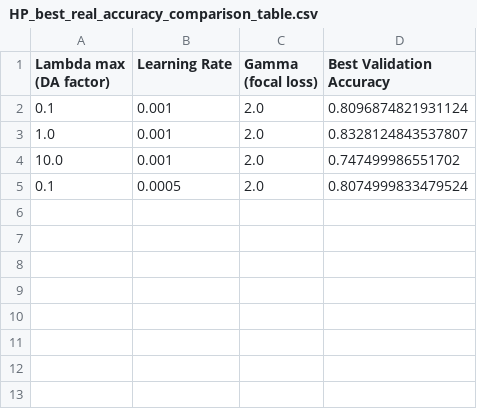
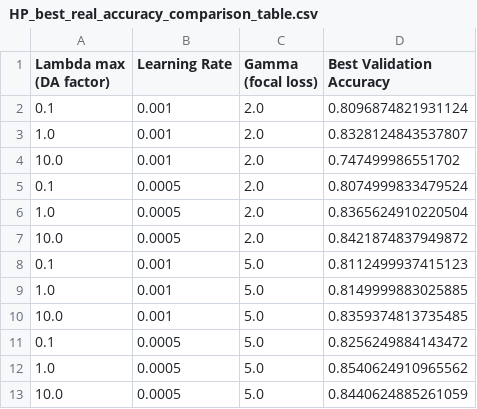
Before and after one commit to WassimJabz/RecogniChess, a CSV file: Models/CORAL/HP_best_real_accuracy_comparison_table.csv, drawn as a sheet; the diff names each change by its address in the sheet, - before the commit and + after, or states it on an @@ line.

Commit message:
Coral Done

```diff
--- a/Models/CORAL/HP_best_real_accuracy_comparison_table.csv
+++ b/Models/CORAL/HP_best_real_accuracy_comparison_table.csv
+row 6: 1.0 | 0.0005 | 2.0 | 0.8365624910220504
+row 7: 10.0 | 0.0005 | 2.0 | 0.8421874837949872
+row 8: 0.1 | 0.001 | 5.0 | 0.8112499937415123
+row 9: 1.0 | 0.001 | 5.0 | 0.8149999883025885
+row 10: 10.0 | 0.001 | 5.0 | 0.8359374813735485
+row 11: 0.1 | 0.0005 | 5.0 | 0.8256249884143472
+row 12: 1.0 | 0.0005 | 5.0 | 0.8540624910965562
+row 13: 10.0 | 0.0005 | 5.0 | 0.8440624885261059
```
Also changed, not shown: 10 other files.
